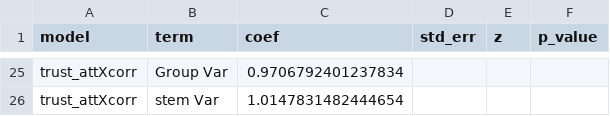
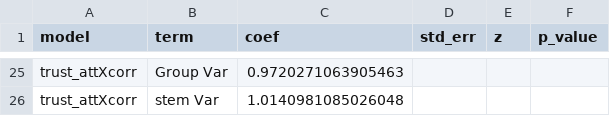
Before and after one commit to harrystaley/attestation-trust-study, a CSV file: analysis_pipeline/analysis_results.csv, drawn as a sheet; only a part is shown, gaps mark what is left out; the diff covers the shown part only; the diff names each change by its address in the sheet, - before the commit and + after, or states it on an @@ line.

```diff
--- a/analysis_pipeline/analysis_results.csv
+++ b/analysis_pipeline/analysis_results.csv
-C25 (coef): 0.9706792401237834
+C25 (coef): 0.9720271063905463
-C26 (coef): 1.0147831482444654
+C26 (coef): 1.0140981085026048
```
Also changed, not shown: 15 added rows, 15 removed rows and 12 edited cells elsewhere in this file, 28 other files.
